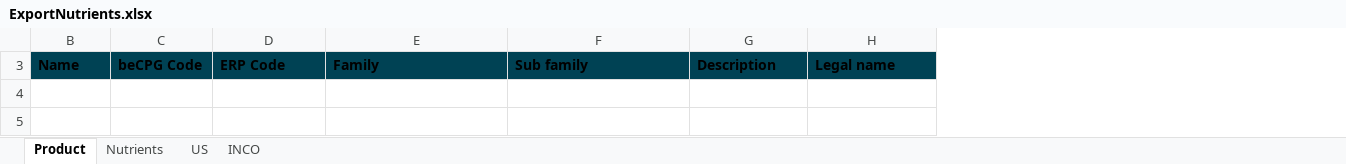
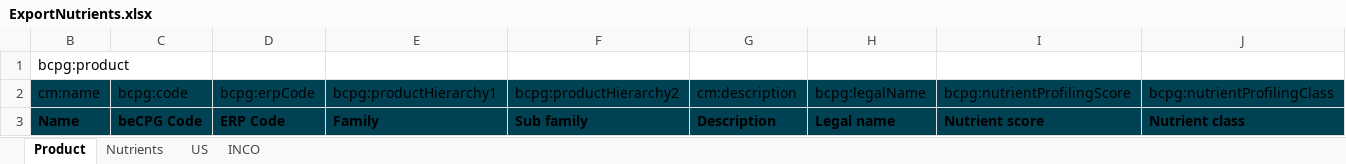
Before and after one commit to becpg/becpg-community, an Excel workbook: becpg-plm/becpg-plm-core/src/main/resources/beCPG/birt/exportsearch/product/en/ExportNutrients.xlsx, sheet Product, drawn as a sheet; values as stored, in another font and other column widths than the file's, no borders; charts and pictures not drawn; the diff names each change by its address in the sheet, - before the commit and + after, or states it on an @@ line.

Commit message:
Fix #18080 - [Feature] Add nutriscore in nutrient export

```diff
--- a/becpg-plm/becpg-plm-core/src/main/resources/beCPG/birt/exportsearch/product/en/ExportNutrients.xlsx (sheet Product)
+++ b/becpg-plm/becpg-plm-core/src/main/resources/beCPG/birt/exportsearch/product/en/ExportNutrients.xlsx (sheet Product)
+column I, row 3: Nutrient score
+column J, row 3: Nutrient class
@@ row 1 unhidden: bcpg:product @@
+row 2: cm:name | bcpg:code | bcpg:erpCode | bcpg:productHierarchy1 | bcpg:productHierarchy2 | cm:description | bcpg:legalName | bcpg:nutrientProfilingScore | bcpg:nutrientProfilingClass
```
Also changed, not shown: becpg-plm/becpg-plm-core/src/main/resources/beCPG/birt/exportsearch/product/fr/ExportNutrients.xlsx.
